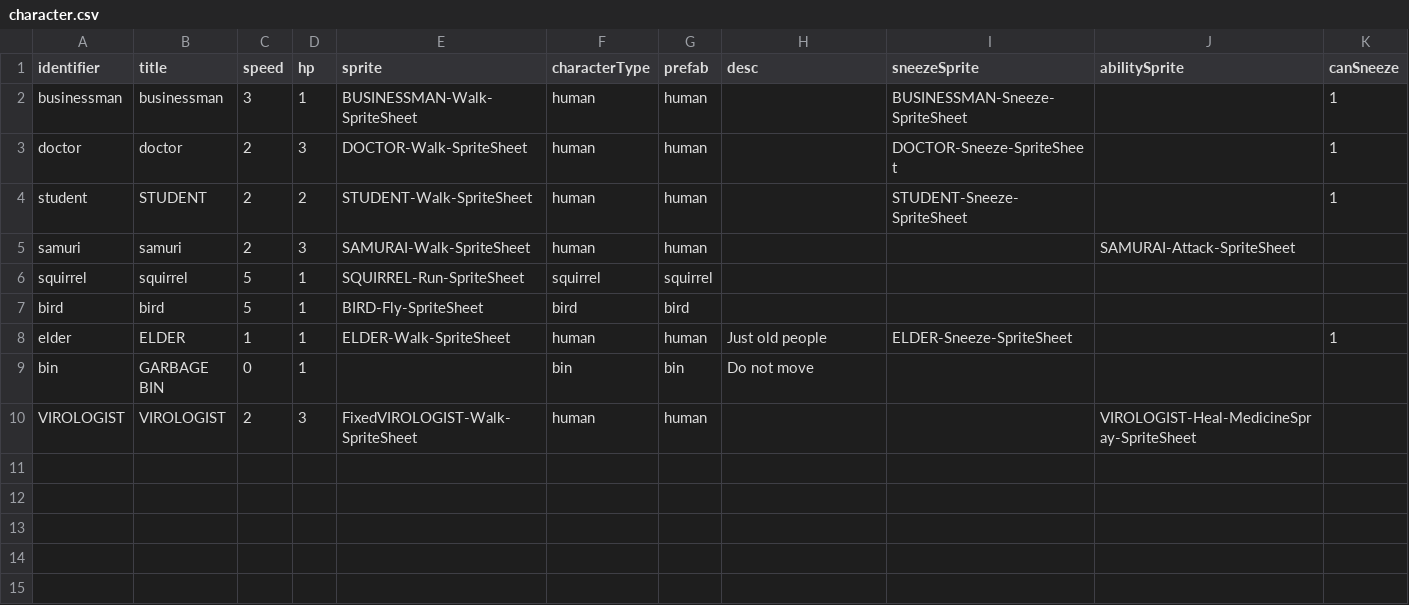
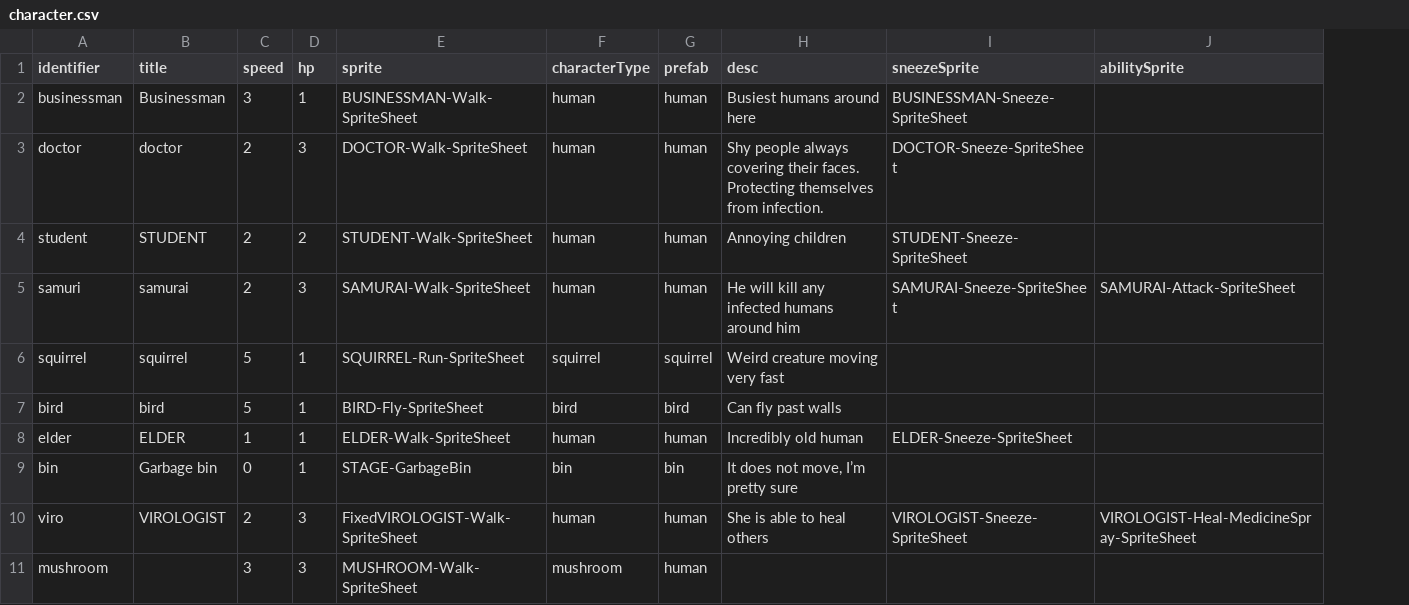
Before and after one commit to shshwdr/YouAreTheWeaponVirus, a CSV file: Assets/Resources/csv/character.csv, drawn as a sheet; removed rows and columns are numbered as before the commit, all else as after; the diff names each change by its address in the sheet, - before the commit and + after, or states it on an @@ line.

```diff
--- a/Assets/Resources/csv/character.csv
+++ b/Assets/Resources/csv/character.csv
-column K (canSneeze), rows 2-8: 1 | 1 | 1 |  |  |  | 1
-B2 (title): businessman
+B2 (title): Businessman
-H2 (desc): (empty)
+H2 (desc): Busiest humans around here
-H3 (desc): (empty)
+H3 (desc): Shy people always covering their faces. Protecting themselves from infection.
-H4 (desc): (empty)
+H4 (desc): Annoying children
-B5 (title): samuri
+B5 (title): samurai
-H5 (desc): (empty)
+H5 (desc): He will kill any infected humans around him
-I5 (sneezeSprite): (empty)
+I5 (sneezeSprite): SAMURAI-Sneeze-SpriteSheet
-H6 (desc): (empty)
+H6 (desc): Weird creature moving very fast
-H7 (desc): (empty)
+H7 (desc): Can fly past walls
-H8 (desc): Just old people
+H8 (desc): Incredibly old human
-B9 (title): GARBAGE BIN
+B9 (title): Garbage bin
-E9 (sprite): (empty)
+E9 (sprite): STAGE-GarbageBin
-H9 (desc): Do not move
+H9 (desc): It does not move, I’m pretty sure
-A10 (identifier): VIROLOGIST
+A10 (identifier): viro
-H10 (desc): (empty)
+H10 (desc): She is able to heal others
-I10 (sneezeSprite): (empty)
+I10 (sneezeSprite): VIROLOGIST-Sneeze-SpriteSheet
+row 11: mushroom |  | 3 | 3 | MUSHROOM-Walk-SpriteSheet | mushroom | human
```
Also changed, not shown: Assets/Resources/csv/card.csv, Assets/Resources/csv/dialogue.csv, 19 other files.
